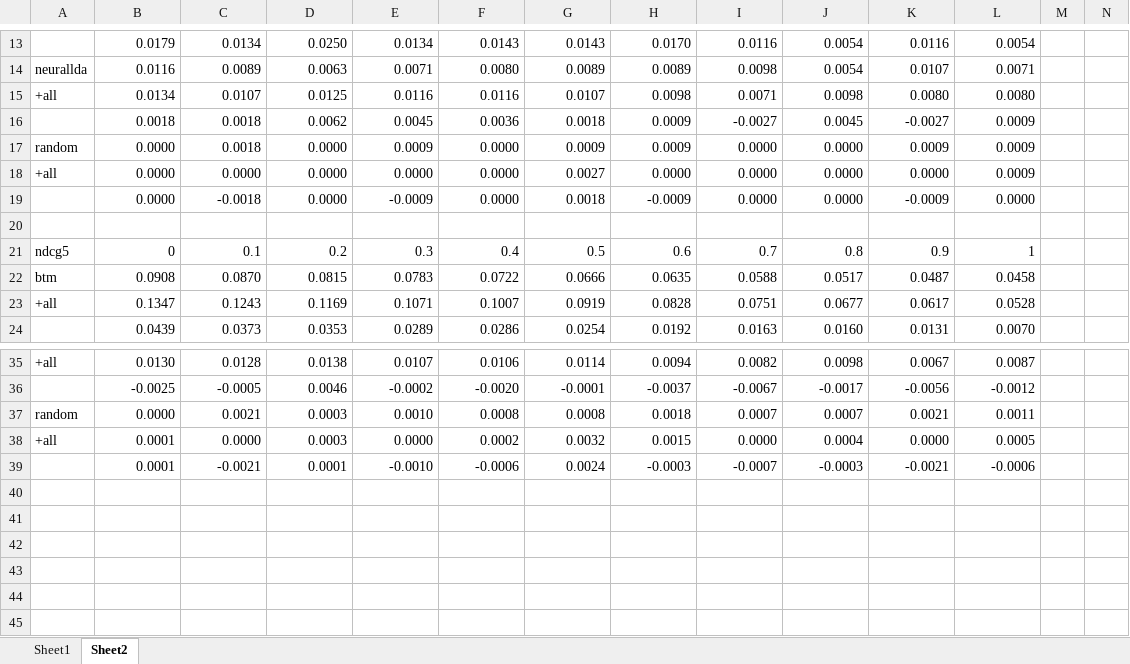
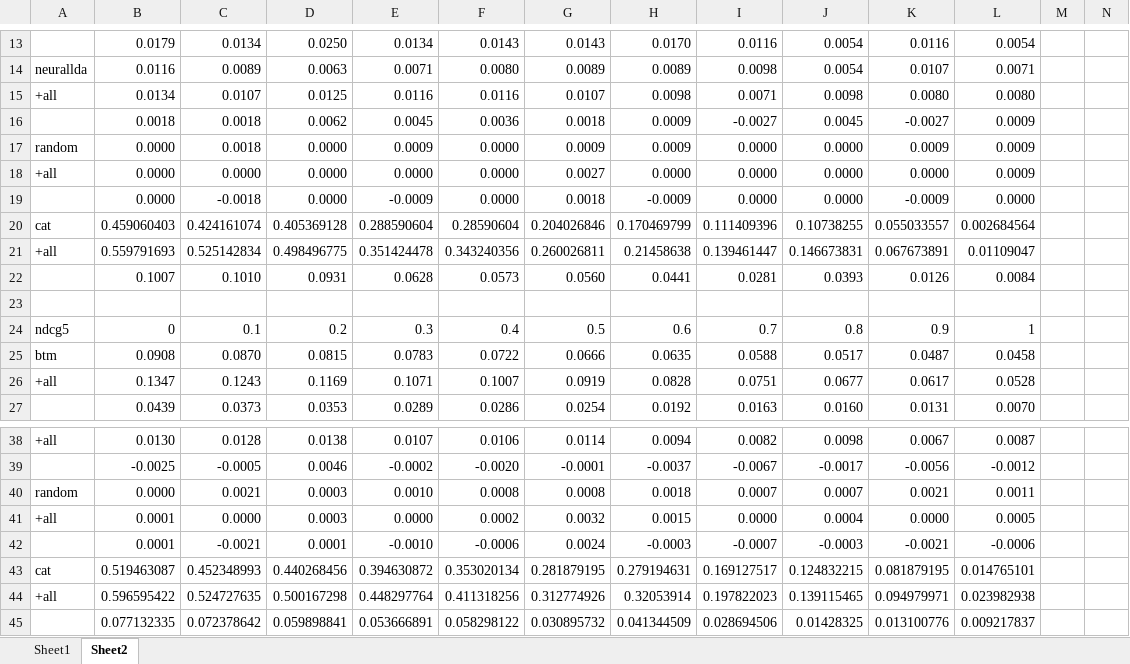
Before and after one commit to fani-lab/LADy, an Excel workbook: output/SemEval-14/Laptop/agg.pred.eval.mean.10.all.0.0-1.0.xlsx, sheet Sheet2, drawn as a sheet; only a part is shown, gaps mark what is left out; values as stored, in another font and other column widths than the file's, no borders; charts and pictures not drawn; rows hold the shown columns only; the diff names each change by its address in the sheet, - before the commit and + after, or states it on an @@ line.

```diff
--- a/output/SemEval-14/Laptop/agg.pred.eval.mean.10.all.0.0-1.0.xlsx (sheet Sheet2)
+++ b/output/SemEval-14/Laptop/agg.pred.eval.mean.10.all.0.0-1.0.xlsx (sheet Sheet2)
+row 20: cat | 0.459060403 | 0.424161074 | 0.405369128 | 0.288590604 | 0.28590604 | 0.204026846 | 0.170469799 | 0.111409396 | 0.10738255 | 0.055033557 | 0.002684564
+row 21: +all | 0.559791693 | 0.525142834 | 0.498496775 | 0.351424478 | 0.343240356 | 0.260026811 | 0.21458638 | 0.139461447 | 0.146673831 | 0.067673891 | 0.01109047
+row 22:  | 0.1007 | 0.1010 | 0.0931 | 0.0628 | 0.0573 | 0.0560 | 0.0441 | 0.0281 | 0.0393 | 0.0126 | 0.0084
+row 43: cat | 0.519463087 | 0.452348993 | 0.440268456 | 0.394630872 | 0.353020134 | 0.281879195 | 0.279194631 | 0.169127517 | 0.124832215 | 0.081879195 | 0.014765101
+row 44: +all | 0.596595422 | 0.524727635 | 0.500167298 | 0.448297764 | 0.411318256 | 0.312774926 | 0.32053914 | 0.197822023 | 0.139115465 | 0.094979971 | 0.023982938
+row 45:  | 0.077132335 | 0.072378642 | 0.059898841 | 0.053666891 | 0.058298122 | 0.030895732 | 0.041344509 | 0.028694506 | 0.01428325 | 0.013100776 | 0.009217837
```
Also changed, not shown: formulas that keep their value, charts or pictures, output/SemEval-14/Laptop/agg.pred.eval.mean.10.0.0.xlsx.
